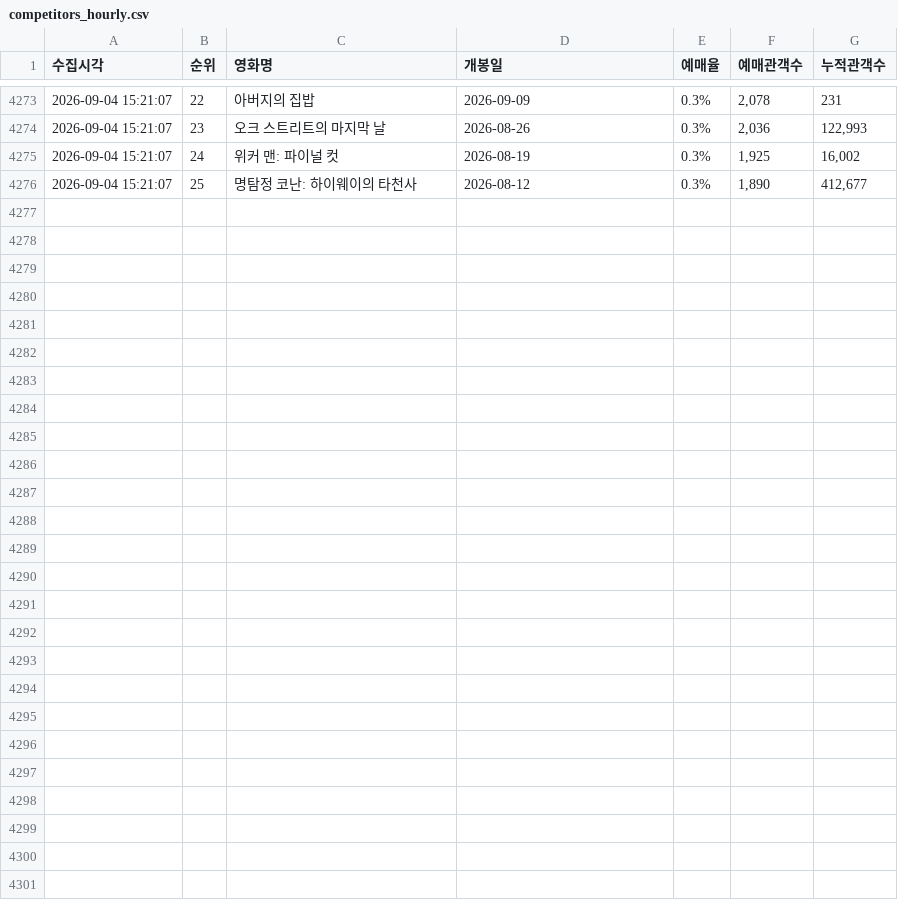
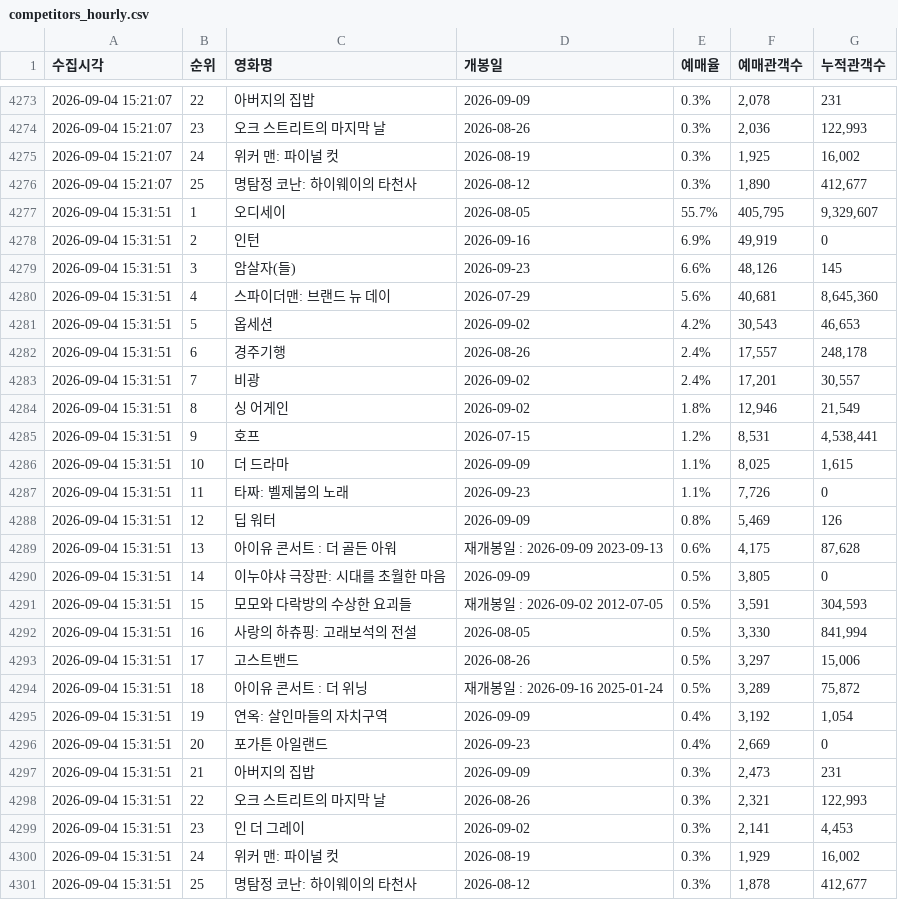
Before and after one commit to jaywhyyang/inthegrey, a CSV file: competitors_hourly.csv, drawn as a sheet; only a part is shown, gaps mark what is left out.

```diff
--- a/competitors_hourly.csv
+++ b/competitors_hourly.csv
@@ -4276 +4276,26 @@
 2026-09-04 15:21:07,25,명탐정 코난: 하이웨이의 타천사,2026-08-12,0.3%,"1,890","412,677"
+2026-09-04 15:31:51,1,오디세이,2026-08-05,55.7%,"405,795","9,329,607"
+2026-09-04 15:31:51,2,인턴,2026-09-16,6.9%,"49,919",0
+2026-09-04 15:31:51,3,암살자(들),2026-09-23,6.6%,"48,126",145
+2026-09-04 15:31:51,4,스파이더맨: 브랜드 뉴 데이,2026-07-29,5.6%,"40,681","8,645,360"
+2026-09-04 15:31:51,5,옵세션,2026-09-02,4.2%,"30,543","46,653"
+2026-09-04 15:31:51,6,경주기행,2026-08-26,2.4%,"17,557","248,178"
+2026-09-04 15:31:51,7,비광,2026-09-02,2.4%,"17,201","30,557"
+2026-09-04 15:31:51,8,싱 어게인,2026-09-02,1.8%,"12,946","21,549"
+2026-09-04 15:31:51,9,호프,2026-07-15,1.2%,"8,531","4,538,441"
+2026-09-04 15:31:51,10,더 드라마,2026-09-09,1.1%,"8,025","1,615"
+2026-09-04 15:31:51,11,타짜: 벨제붑의 노래,2026-09-23,1.1%,"7,726",0
+2026-09-04 15:31:51,12,딥 워터,2026-09-09,0.8%,"5,469",126
+2026-09-04 15:31:51,13,아이유 콘서트 : 더 골든 아워,재개봉일 : 2026-09-09 2023-09-13,0.6%,"4,175","87,628"
+2026-09-04 15:31:51,14,이누야샤 극장판: 시대를 초월한 마음,2026-09-09,0.5%,"3,805",0
+2026-09-04 15:31:51,15,모모와 다락방의 수상한 요괴들,재개봉일 : 2026-09-02 2012-07-05,0.5%,"3,591","304,593"
+2026-09-04 15:31:51,16,사랑의 하츄핑: 고래보석의 전설,2026-08-05,0.5%,"3,330","841,994"
+2026-09-04 15:31:51,17,고스트밴드,2026-08-26,0.5%,"3,297","15,006"
+2026-09-04 15:31:51,18,아이유 콘서트 : 더 위닝,재개봉일 : 2026-09-16 2025-01-24,0.5%,"3,289","75,872"
+2026-09-04 15:31:51,19,연옥: 살인마들의 자치구역,2026-09-09,0.4%,"3,192","1,054"
+2026-09-04 15:31:51,20,포가튼 아일랜드,2026-09-23,0.4%,"2,669",0
+2026-09-04 15:31:51,21,아버지의 집밥,2026-09-09,0.3%,"2,473",231
+2026-09-04 15:31:51,22,오크 스트리트의 마지막 날,2026-08-26,0.3%,"2,321","122,993"
+2026-09-04 15:31:51,23,인 더 그레이,2026-09-02,0.3%,"2,141","4,453"
+2026-09-04 15:31:51,24,위커 맨: 파이널 컷,2026-08-19,0.3%,"1,929","16,002"
+2026-09-04 15:31:51,25,명탐정 코난: 하이웨이의 타천사,2026-08-12,0.3%,"1,878","412,677"
```
Also changed, not shown: inthegrey_hourly.csv, member_snapshots.csv, 5 other files.
